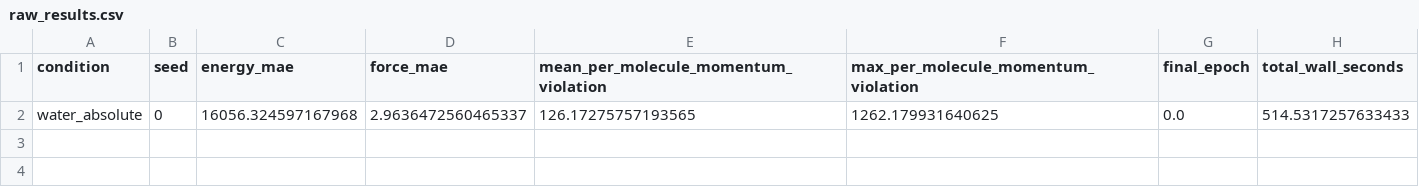
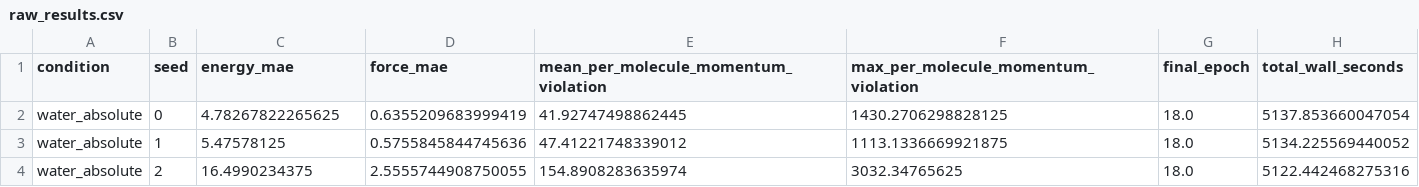
Before and after one commit to dietrichplachmann/MDPinn, a CSV file: results/waterbox_study/raw_results.csv, drawn as a sheet; removed rows and columns are numbered as before the commit, all else as after; the diff names each change by its address in the sheet, - before the commit and + after, or states it on an @@ line.

```diff
--- a/results/waterbox_study/raw_results.csv
+++ b/results/waterbox_study/raw_results.csv
-row 2: water_absolute | 0 | 16056.324597167968 | 2.9636472560465337 | 126.17275757193565 | 1262.179931640625 | 0.0 | 514.5317257633433
+row 2: water_absolute | 0 | 4.78267822265625 | 0.6355209683999419 | 41.92747498862445 | 1430.2706298828125 | 18.0 | 5137.853660047054
+row 3: water_absolute | 1 | 5.47578125 | 0.5755845844745636 | 47.41221748339012 | 1113.1336669921875 | 18.0 | 5134.225569440052
+row 4: water_absolute | 2 | 16.4990234375 | 2.5555744908750055 | 154.8908283635974 | 3032.34765625 | 18.0 | 5122.442468275316
```
Also changed, not shown: checkpoints/waterbox_study/water_absolute/seed0/best_model_history.csv, results/waterbox_study/summary_table.csv, 14 other files.
